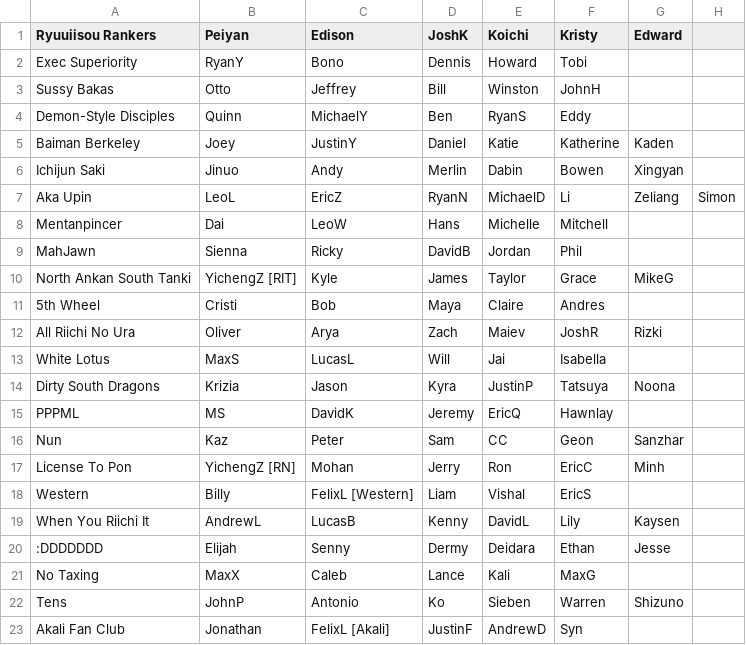
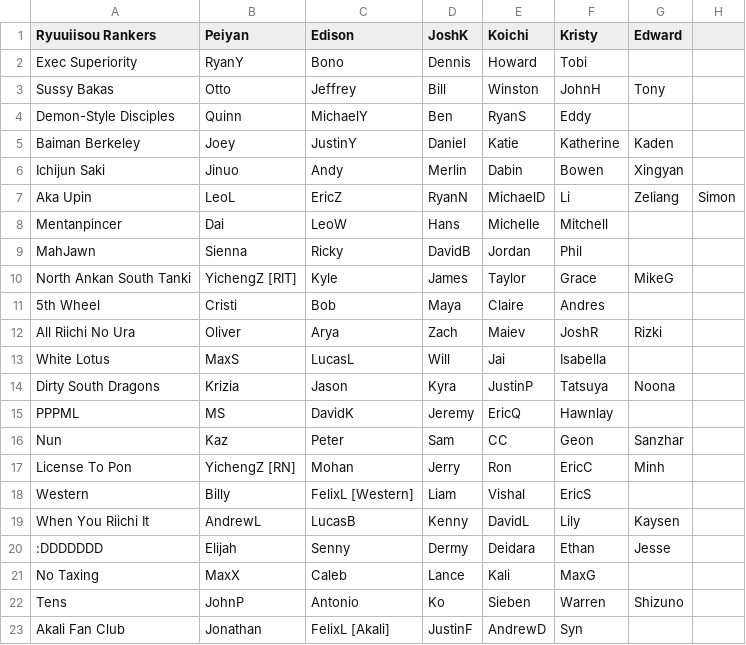
Before and after one commit to Redorangegamez/MJSTeamLeagueBot, a CSV file: teams.csv, drawn as a sheet.

Commit message:
Update teams.csv

```diff
--- a/teams.csv
+++ b/teams.csv
@@ -2,3 +2,3 @@ Ryuuiisou Rankers,Peiyan,Edison,JoshK,Koichi,Kristy,Edward,
 Exec Superiority,RyanY,Bono,Dennis,Howard,Tobi,,
-Sussy Bakas,Otto,Jeffrey,Bill,Winston,JohnH,,
+Sussy Bakas,Otto,Jeffrey,Bill,Winston,JohnH,Tony,
 Demon-Style Disciples,Quinn,MichaelY,Ben,RyanS,Eddy,,
```
